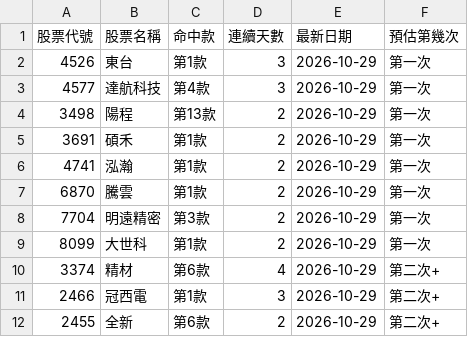
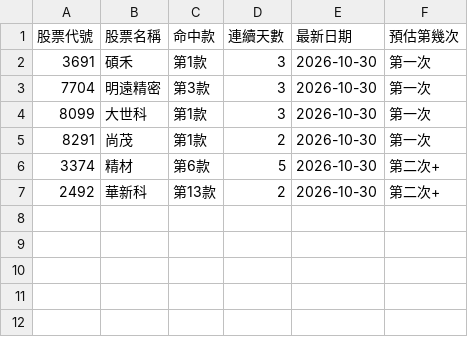
Before and after one commit to KevinYang515/disposal-signals, a CSV file: data/attention_watchlist.csv, drawn as a sheet.

```diff
--- a/data/attention_watchlist.csv
+++ b/data/attention_watchlist.csv
@@ -1,12 +1,7 @@
 股票代號,股票名稱,命中款,連續天數,最新日期,預估第幾次
-4526,東台,第1款,3,2026-10-29,第一次
-4577,達航科技,第4款,3,2026-10-29,第一次
-3498,陽程,第13款,2,2026-10-29,第一次
-3691,碩禾,第1款,2,2026-10-29,第一次
-4741,泓瀚,第1款,2,2026-10-29,第一次
-6870,騰雲,第1款,2,2026-10-29,第一次
-7704,明遠精密,第3款,2,2026-10-29,第一次
-8099,大世科,第1款,2,2026-10-29,第一次
-3374,精材,第6款,4,2026-10-29,第二次+
-2466,冠西電,第1款,3,2026-10-29,第二次+
-2455,全新,第6款,2,2026-10-29,第二次+
+3691,碩禾,第1款,3,2026-10-30,第一次
+7704,明遠精密,第3款,3,2026-10-30,第一次
+8099,大世科,第1款,3,2026-10-30,第一次
+8291,尚茂,第1款,2,2026-10-30,第一次
+3374,精材,第6款,5,2026-10-30,第二次+
+2492,華新科,第13款,2,2026-10-30,第二次+
```
Also changed, not shown: data/newregime_signals.csv, 1 other file.
